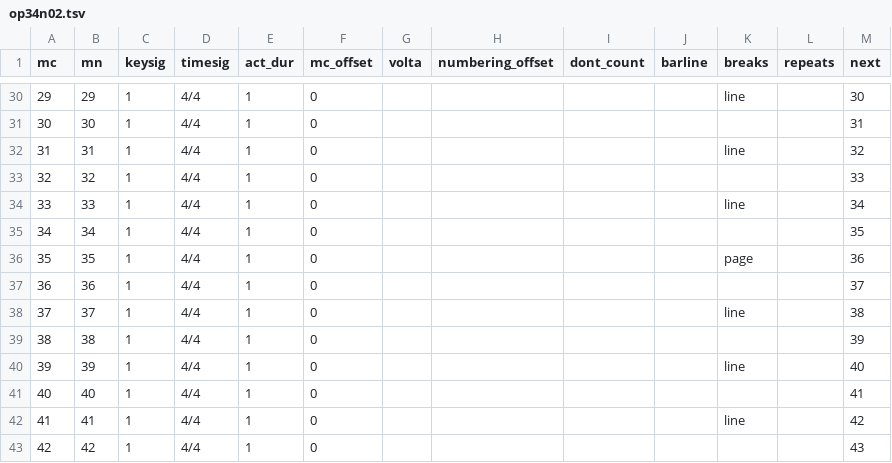
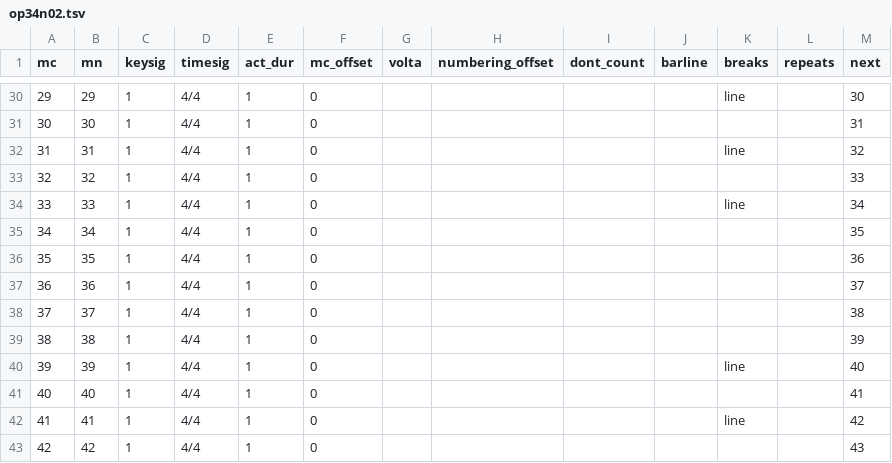
Before and after one commit to DCMLab/medtner_tales, a TSV file: measures/op34n02.tsv, drawn as a sheet; only a part is shown, gaps mark what is left out.

```diff
--- a/measures/op34n02.tsv
+++ b/measures/op34n02.tsv
@@ -35,5 +35,5 @@ mc	mn	keysig	timesig	act_dur	mc_offset	volta	numbering_offset	dont_count	barline
 34	34	1	4/4	1	0							35
-35	35	1	4/4	1	0					page		36
+35	35	1	4/4	1	0							36
 36	36	1	4/4	1	0							37
-37	37	1	4/4	1	0					line		38
+37	37	1	4/4	1	0							38
 38	38	1	4/4	1	0							39
```
Also changed, not shown: harmonies/op34n02.tsv, metadata.tsv, 2 other files.
